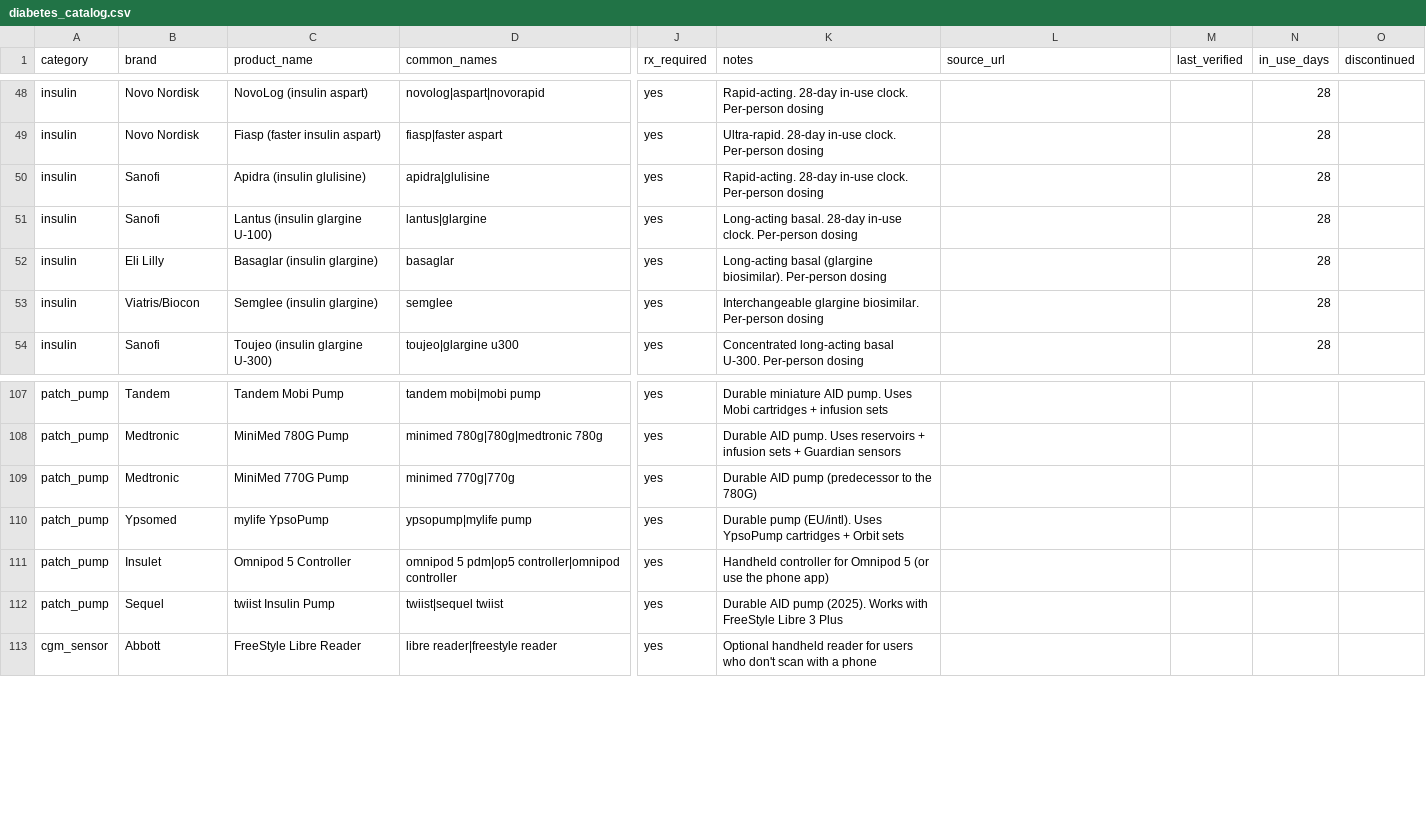
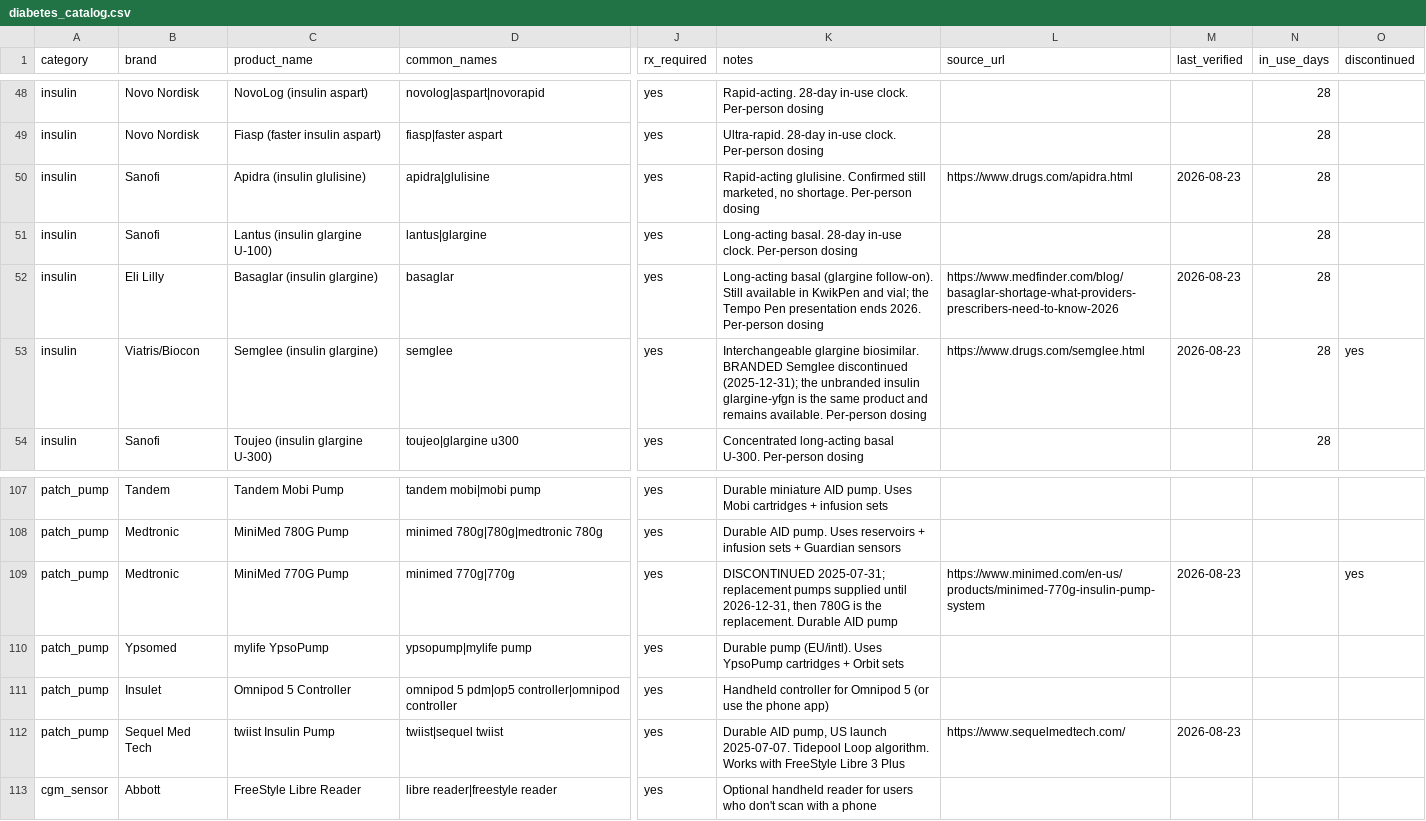
Before and after one commit to dariuzsd1/T1D, a CSV file: data/diabetes_catalog.csv, drawn as a sheet; only a part is shown, gaps mark what is left out; the diff covers the shown part only; the diff names each change by its address in the sheet, - before the commit and + after, or states it on an @@ line.

```diff
--- a/data/diabetes_catalog.csv
+++ b/data/diabetes_catalog.csv
-K50 (notes): Rapid-acting. 28-day in-use clock. Per-person dosing
+K50 (notes): Rapid-acting glulisine. Confirmed still marketed, no shortage. Per-person dosing
-L50 (source_url): (empty)
+L50 (source_url): https://www.drugs.com/apidra.html
-M50 (last_verified): (empty)
+M50 (last_verified): 2026-08-23
-K52 (notes): …basal (glargine biosimilar). Per-person dosing
+K52 (notes): …basal (glargine follow-on). Still available in KwikPen and vial; the Tempo Pen presentation ends 2026. Per-person dosing
-L52 (source_url): (empty)
+L52 (source_url): https://www.medfinder.com/blog/basaglar-shortage-what-providers-prescribers-need-to-know-2026
-M52:M53 (last_verified): (empty)
+M52:M53 (last_verified): 2026-08-23
-K53 (notes): …glargine biosimilar. Per-person dosing
+K53 (notes): …glargine biosimilar. BRANDED Semglee discontinued (2025-12-31); the unbranded insulin glargine-yfgn is the same product and remains available. Per-person dosing
-L53 (source_url): (empty)
+L53 (source_url): https://www.drugs.com/semglee.html
-O53 (discontinued): (empty)
+O53 (discontinued): yes
-K109 (notes): Durable AID pump (predecessor to the 780G)
+K109 (notes): DISCONTINUED 2025-07-31; replacement pumps supplied until 2026-12-31, then 780G is the replacement. Durable AID pump
-L109 (source_url): (empty)
+L109 (source_url): https://www.minimed.com/en-us/products/minimed-770g-insulin-pump-system
-M109 (last_verified): (empty)
+M109 (last_verified): 2026-08-23
-O109 (discontinued): (empty)
+O109 (discontinued): yes
-B112 (brand): Sequel
+B112 (brand): Sequel Med Tech
-K112 (notes): Durable AID pump (2025). Works with…
+K112 (notes): Durable AID pump, US launch 2025-07-07. Tidepool Loop algorithm. Works with…
-L112 (source_url): (empty)
+L112 (source_url): https://www.sequelmedtech.com/
-M112 (last_verified): (empty)
+M112 (last_verified): 2026-08-23
```
Also changed, not shown: 26 edited cells elsewhere in this file, 1 other file.
